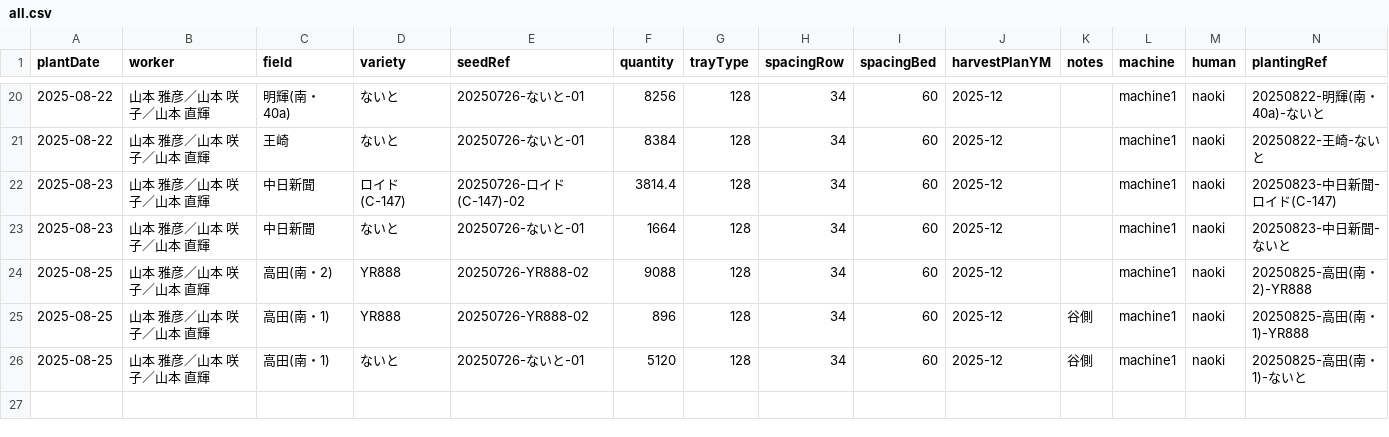
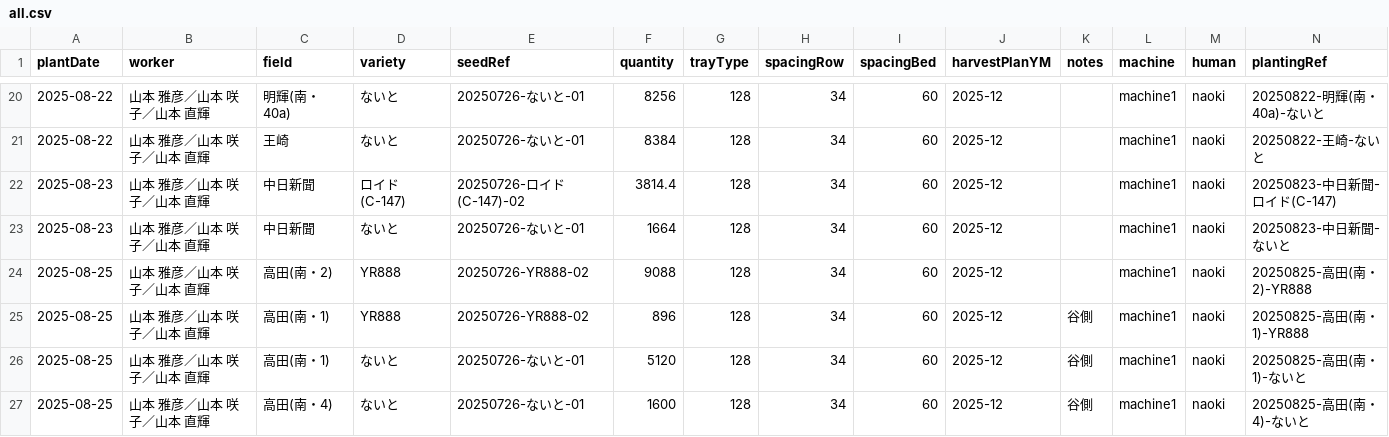
Before and after one commit to yamamoto-to-farm/yamamoto-farm-log, a CSV file: logs/planting/all.csv, drawn as a sheet; only a part is shown, gaps mark what is left out; the diff names each change by its address in the sheet, - before the commit and + after, or states it on an @@ line.

```diff
--- a/logs/planting/all.csv
+++ b/logs/planting/all.csv
+row 27: 2025-08-25 | 山本 雅彦／山本 咲子／山本 直輝 | 高田(南・4) | ないと | 20250726-ないと-01 | 1600 | 128 | 34 | 60 | 2025-12 | 谷側 | machine1 | naoki | 20250825-高田(南・4)-ないと
```
Also changed, not shown: 1 other file.
